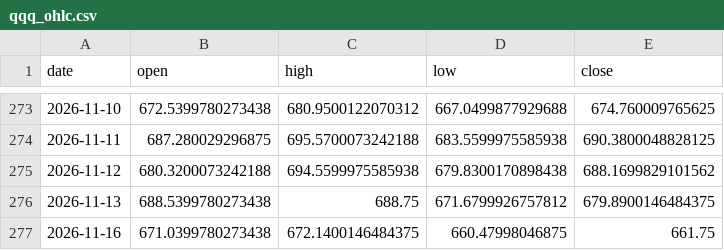
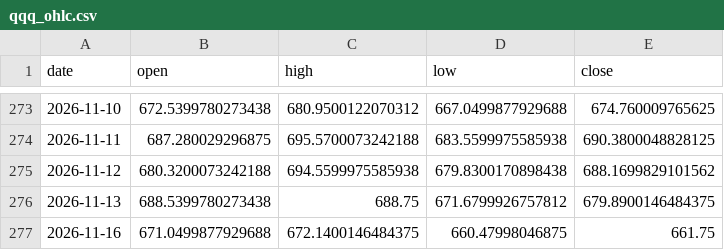
Before and after one commit to Mattepoli94/signals-platform, a CSV file: data/gamma/qqq_ohlc.csv, drawn as a sheet; only a part is shown, gaps mark what is left out.

```diff
--- a/data/gamma/qqq_ohlc.csv
+++ b/data/gamma/qqq_ohlc.csv
@@ -276,2 +276,2 @@ date,open,high,low,close
 2026-11-13,688.5399780273438,688.75,671.6799926757812,679.8900146484375
-2026-11-16,671.0399780273438,672.1400146484375,660.47998046875,661.75
+2026-11-16,671.0499877929688,672.1400146484375,660.47998046875,661.75
```
Also changed, not shown: data/prices/EQQQ.csv, data/prices/GBPUSD.csv, 25 other files.
